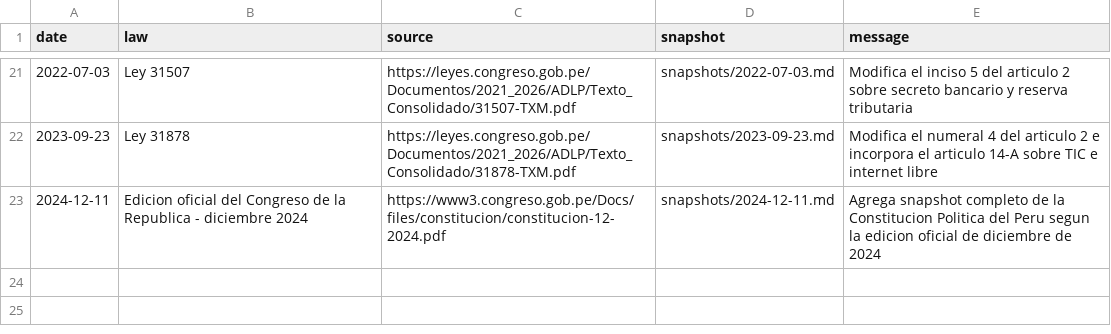
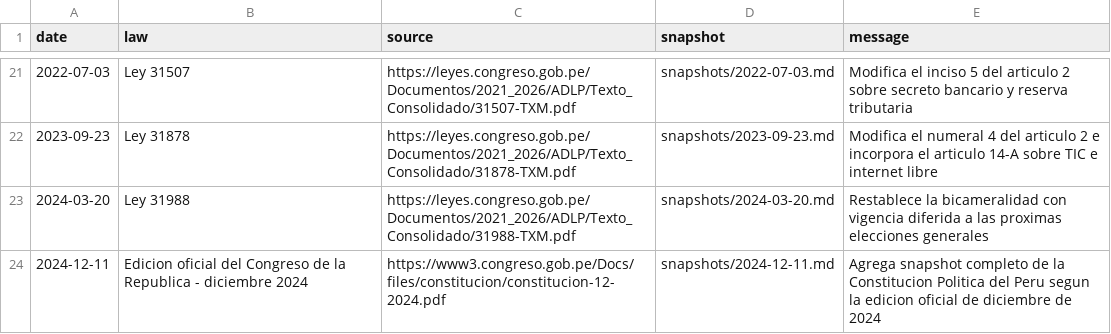
Before and after one commit to Duvet05/Peru-Constitution, a CSV file: reformas.csv, drawn as a sheet; only a part is shown, gaps mark what is left out.

```diff
--- a/reformas.csv
+++ b/reformas.csv
@@ -22,2 +22,3 @@ date,law,source,snapshot,message
 2023-09-23,Ley 31878,https://leyes.congreso.gob.pe/Documentos/2021_2026/ADLP/Texto_Consolidado/31878-TXM.pdf,snapshots/2023-09-23.md,Modifica el numeral 4 del articulo 2 e incorpora el articulo 14-A sobre TIC e internet libre
+2024-03-20,Ley 31988,https://leyes.congreso.gob.pe/Documentos/2021_2026/ADLP/Texto_Consolidado/31988-TXM.pdf,snapshots/2024-03-20.md,Restablece la bicameralidad con vigencia diferida a las proximas elecciones generales
 2024-12-11,Edicion oficial del Congreso de la Republica - diciembre 2024,https://www3.congreso.gob.pe/Docs/files/constitucion/constitucion-12-2024.pdf,snapshots/2024-12-11.md,Agrega snapshot completo de la Constitucion Politica del Peru segun la edicion oficial de diciembre de 2024
```
Also changed, not shown: 6 other files.
